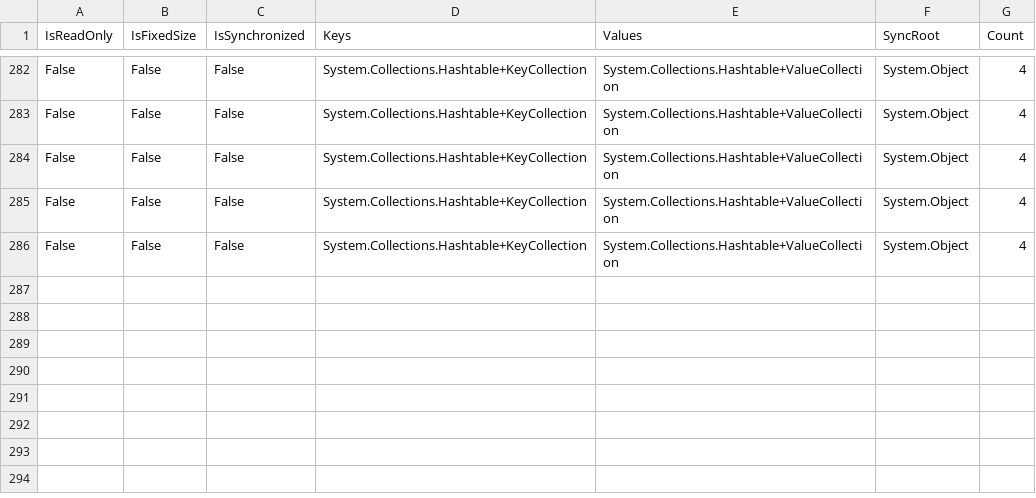
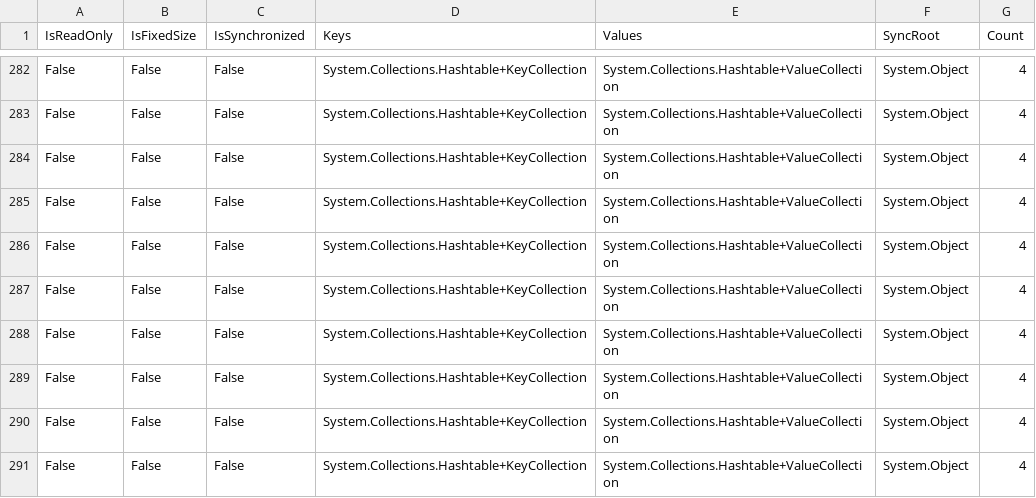
Before and after one commit to sfatkhutdinov/cs2_rl_agent, a CSV file: analysis_log/link_check_results.csv, drawn as a sheet; only a part is shown, gaps mark what is left out.

Commit message:
Remove outdated version files and enhance documentation structure
- Deleted version files for 2.0.0 and 2.12.0 as they are no longer relevant.
- Updated the analysis log with new references and improved organization for better clarity.
- Added detailed optimization strategies and testing documentation for the parallel vision processor.
- Enhanced link check results and ensured consistency in documentation formatting.

```diff
--- a/analysis_log/link_check_results.csv
+++ b/analysis_log/link_check_results.csv
@@ -286 +286,6 @@
 "False","False","False","System.Collections.Hashtable+KeyCollection","System.Collections.Hashtable+ValueCollection","System.Object","4"
+"False","False","False","System.Collections.Hashtable+KeyCollection","System.Collections.Hashtable+ValueCollection","System.Object","4"
+"False","False","False","System.Collections.Hashtable+KeyCollection","System.Collections.Hashtable+ValueCollection","System.Object","4"
+"False","False","False","System.Collections.Hashtable+KeyCollection","System.Collections.Hashtable+ValueCollection","System.Object","4"
+"False","False","False","System.Collections.Hashtable+KeyCollection","System.Collections.Hashtable+ValueCollection","System.Object","4"
+"False","False","False","System.Collections.Hashtable+KeyCollection","System.Collections.Hashtable+ValueCollection","System.Object","4"
```
Also changed, not shown: 15 other files.
